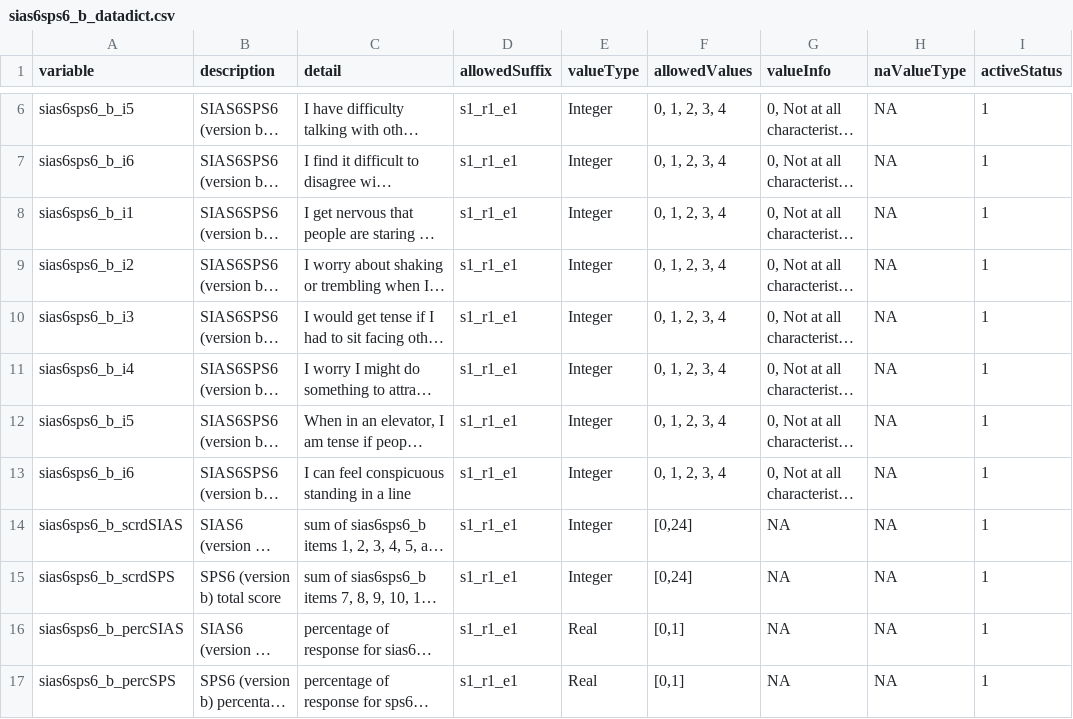
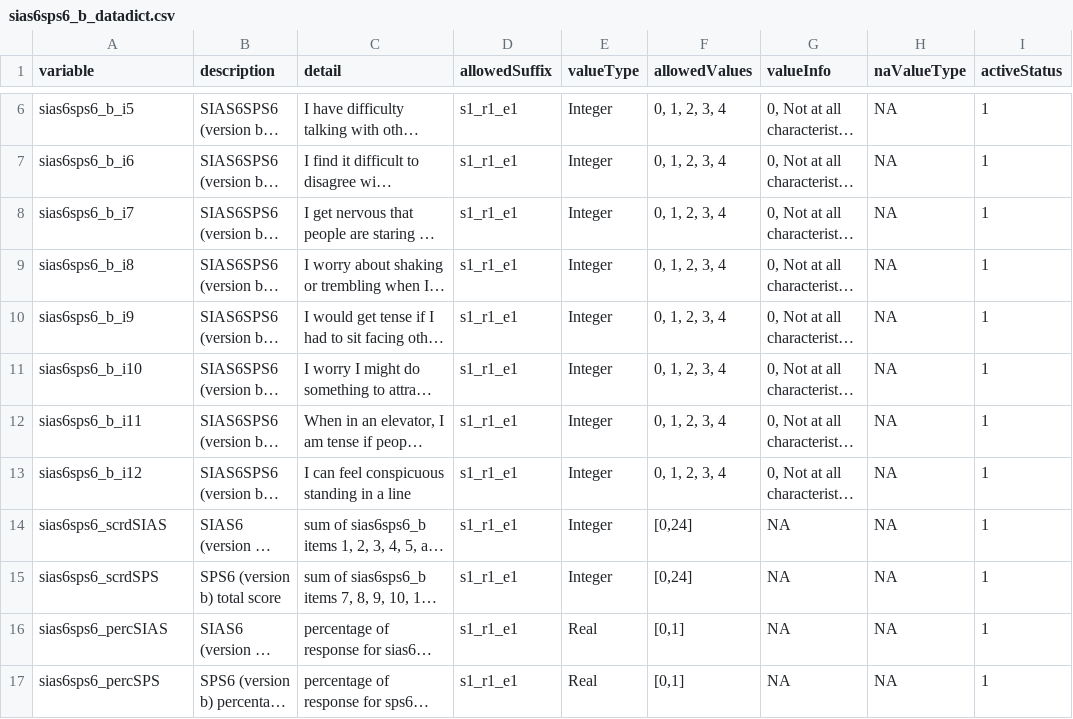
Before and after one commit to davhunt/instruments, a CSV file: sias6/sias6sps6_b/sias6sps6_b_datadict.csv, drawn as a sheet; only a part is shown, gaps mark what is left out; long unchanged cells end in …; the diff names each change by its address in the sheet, - before the commit and + after, or states it on an @@ line.

Commit message:
Resolve conflicts

```diff
--- a/sias6/sias6sps6_b/sias6sps6_b_datadict.csv
+++ b/sias6/sias6sps6_b/sias6sps6_b_datadict.csv
-A8 (variable): sias6sps6_b_i1
+A8 (variable): sias6sps6_b_i7
-A9 (variable): sias6sps6_b_i2
+A9 (variable): sias6sps6_b_i8
-A10 (variable): sias6sps6_b_i3
+A10 (variable): sias6sps6_b_i9
-A11 (variable): sias6sps6_b_i4
+A11 (variable): sias6sps6_b_i10
-A12 (variable): sias6sps6_b_i5
+A12 (variable): sias6sps6_b_i11
-A13 (variable): sias6sps6_b_i6
+A13 (variable): sias6sps6_b_i12
-A14 (variable): sias6sps6_b_scrdSIAS
+A14 (variable): sias6sps6_scrdSIAS
-A15 (variable): sias6sps6_b_scrdSPS
+A15 (variable): sias6sps6_scrdSPS
-A16 (variable): sias6sps6_b_percSIAS
+A16 (variable): sias6sps6_percSIAS
-A17 (variable): sias6sps6_b_percSPS
+A17 (variable): sias6sps6_percSPS
```
